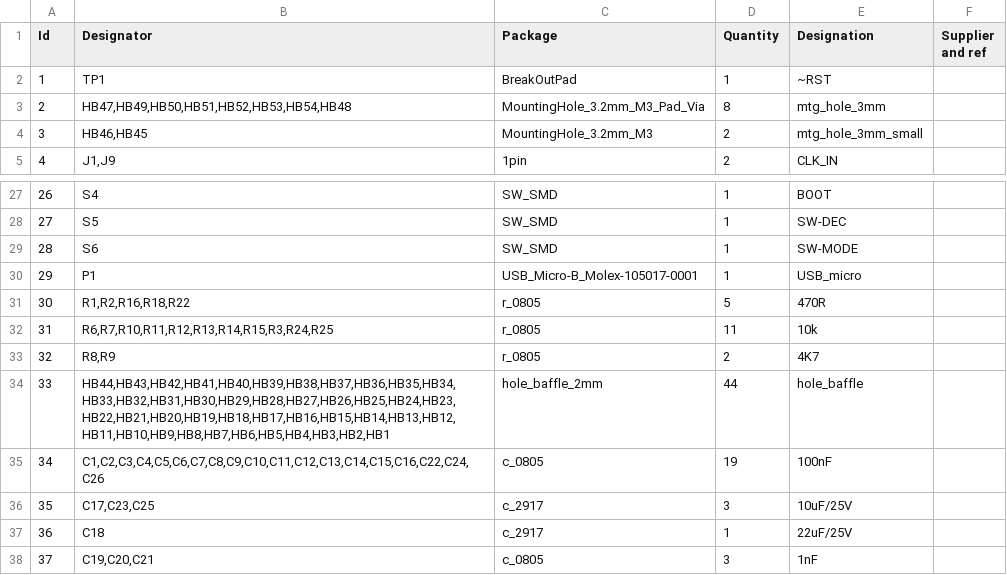
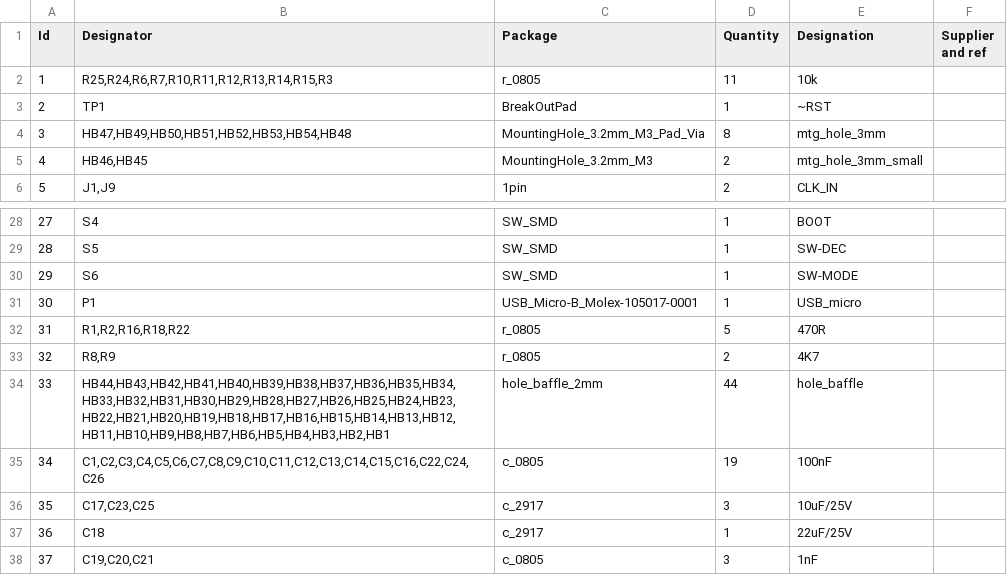
Before and after one commit to wyolum/KlokTHREEjr, a CSV file: kicad/chromogram_pcb_BoM.csv, drawn as a sheet; only a part is shown, gaps mark what is left out; removed rows and columns are numbered as before the commit, all else as after; the diff names each change by its address in the sheet, - before the commit and + after, or states it on an @@ line.

```diff
--- a/kicad/chromogram_pcb_BoM.csv
+++ b/kicad/chromogram_pcb_BoM.csv
+row 2: 1 | R25,R24,R6,R7,R10,R11,R12,R13,R14,R15,R3 | r_0805 | 11 | 10k
@@ column A (Id) renumbered between rows 3 and 32 @@
-row 32: 31 | R6,R7,R10,R11,R12,R13,R14,R15,R3,R24,R25 | r_0805 | 11 | 10k
```
Also changed, not shown: 34 other files.
